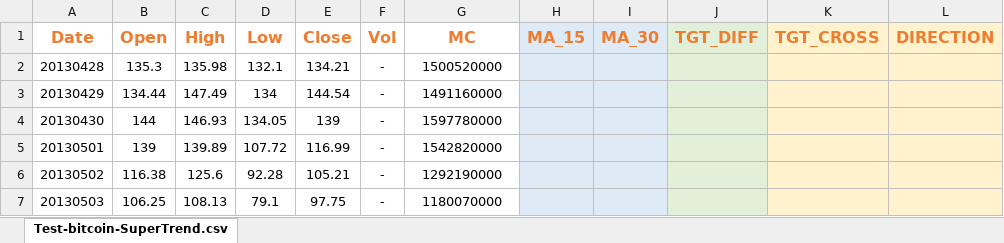
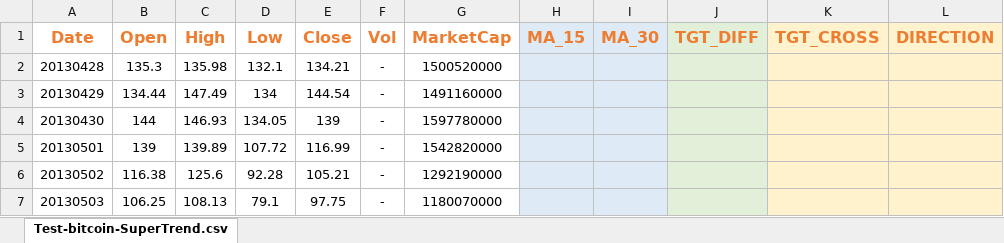
Before and after one commit to skyzeio/Skyze, an Excel workbook: Unit_Test/Test_Data/Indicators/Crosses/Test-Calcs-Crosses-bitcoin.xlsx, sheet Test-bitcoin-SuperTrend.csv, drawn as a sheet; only a part is shown; values as stored, in another font and other column widths than the file's, no borders; conditional formats not drawn; the diff names each change by its address in the sheet, - before the commit and + after, or states it on an @@ line.

Commit message:
Crosses Unit Testing Working .. New directory structure and standard market data columns added to test automatically

```diff
--- a/Unit_Test/Test_Data/Indicators/Crosses/Test-Calcs-Crosses-bitcoin.xlsx (sheet Test-bitcoin-SuperTrend.csv)
+++ b/Unit_Test/Test_Data/Indicators/Crosses/Test-Calcs-Crosses-bitcoin.xlsx (sheet Test-bitcoin-SuperTrend.csv)
-G1: MC
+G1: MarketCap
```
Also changed, not shown: 4 other files.
